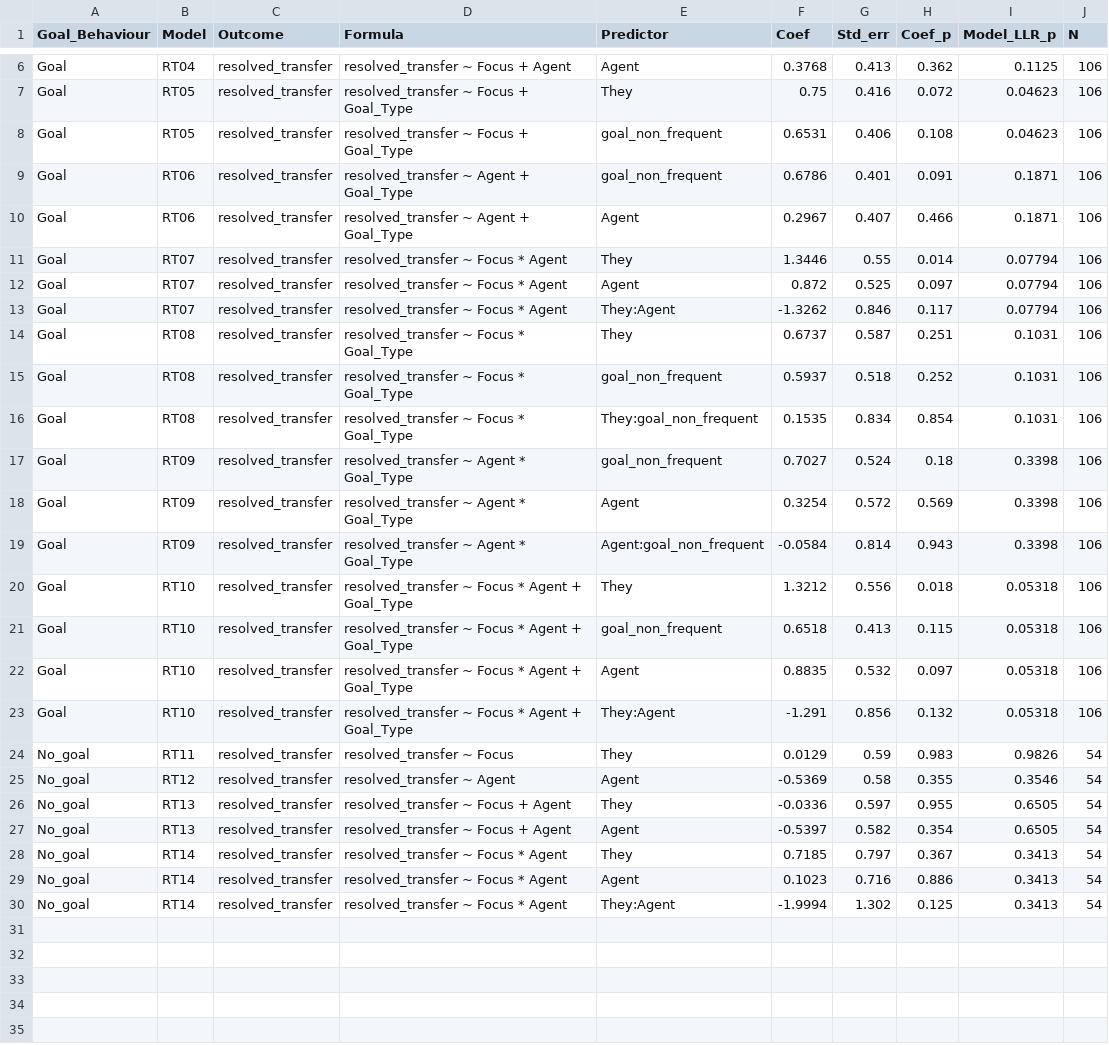
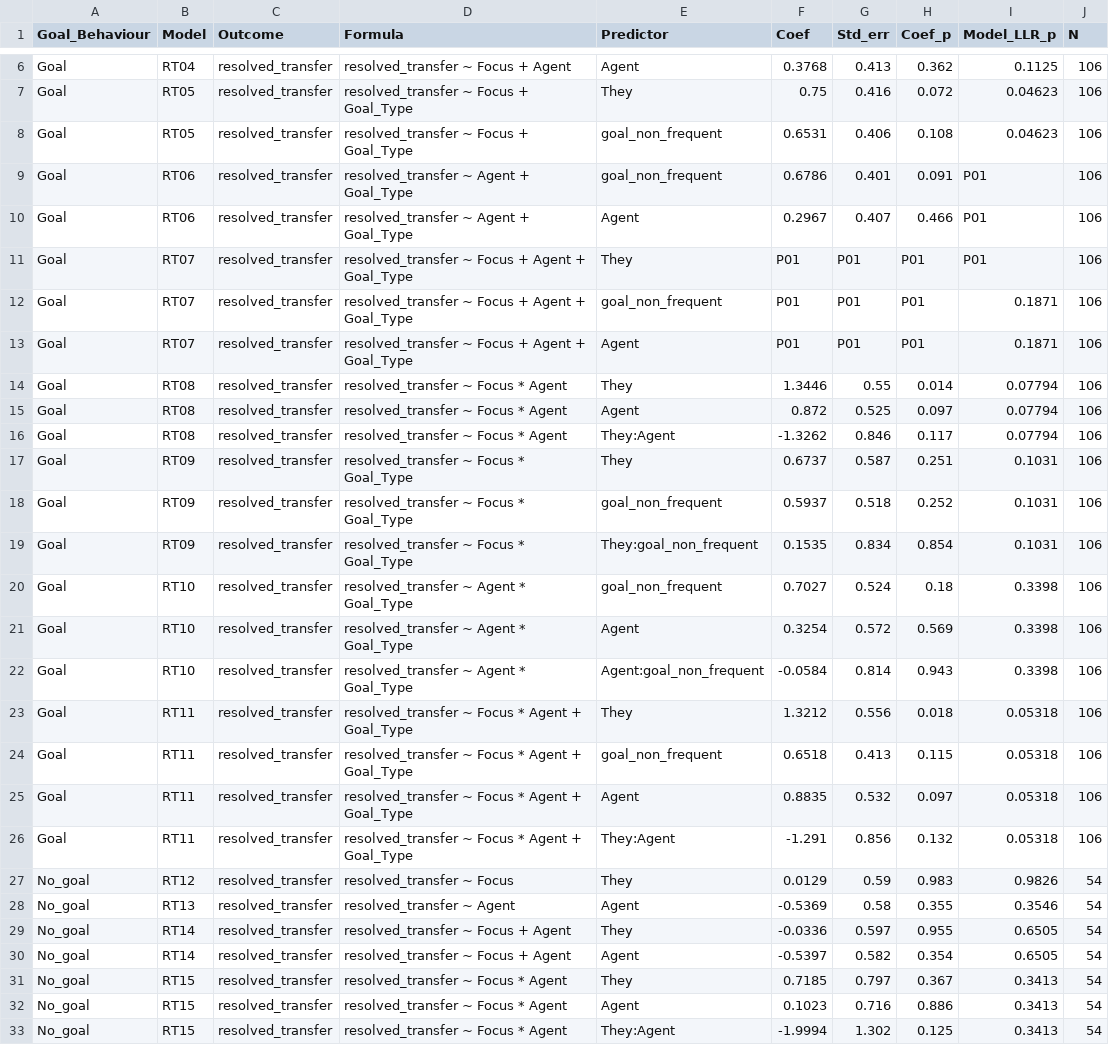
Before and after one commit to RoSoMu/counterfactual-desiderative-processing, a CSV file: reports/tables/transfer_goal_split_summary.csv, drawn as a sheet; only a part is shown, gaps mark what is left out.

Commit message:
adapt summary tables to new full additive model addition in goal split  data notebooks

```diff
--- a/reports/tables/transfer_goal_split_summary.csv
+++ b/reports/tables/transfer_goal_split_summary.csv
@@ -8,23 +8,26 @@ Goal,RT05,resolved_transfer,resolved_transfer ~ Focus + Goal_Type,They,0.75,0.41
 Goal,RT05,resolved_transfer,resolved_transfer ~ Focus + Goal_Type,goal_non_frequent,0.6531,0.406,0.108,0.04623,106
-Goal,RT06,resolved_transfer,resolved_transfer ~ Agent + Goal_Type,goal_non_frequent,0.6786,0.401,0.091,0.1871,106
-Goal,RT06,resolved_transfer,resolved_transfer ~ Agent + Goal_Type,Agent,0.2967,0.407,0.466,0.1871,106
-Goal,RT07,resolved_transfer,resolved_transfer ~ Focus * Agent,They,1.3446,0.55,0.014,0.07794,106
-Goal,RT07,resolved_transfer,resolved_transfer ~ Focus * Agent,Agent,0.872,0.525,0.097,0.07794,106
-Goal,RT07,resolved_transfer,resolved_transfer ~ Focus * Agent,They:Agent,-1.3262,0.846,0.117,0.07794,106
-Goal,RT08,resolved_transfer,resolved_transfer ~ Focus * Goal_Type,They,0.6737,0.587,0.251,0.1031,106
-Goal,RT08,resolved_transfer,resolved_transfer ~ Focus * Goal_Type,goal_non_frequent,0.5937,0.518,0.252,0.1031,106
-Goal,RT08,resolved_transfer,resolved_transfer ~ Focus * Goal_Type,They:goal_non_frequent,0.1535,0.834,0.854,0.1031,106
-Goal,RT09,resolved_transfer,resolved_transfer ~ Agent * Goal_Type,goal_non_frequent,0.7027,0.524,0.18,0.3398,106
-Goal,RT09,resolved_transfer,resolved_transfer ~ Agent * Goal_Type,Agent,0.3254,0.572,0.569,0.3398,106
-Goal,RT09,resolved_transfer,resolved_transfer ~ Agent * Goal_Type,Agent:goal_non_frequent,-0.0584,0.814,0.943,0.3398,106
-Goal,RT10,resolved_transfer,resolved_transfer ~ Focus * Agent + Goal_Type,They,1.3212,0.556,0.018,0.05318,106
-Goal,RT10,resolved_transfer,resolved_transfer ~ Focus * Agent + Goal_Type,goal_non_frequent,0.6518,0.413,0.115,0.05318,106
-Goal,RT10,resolved_transfer,resolved_transfer ~ Focus * Agent + Goal_Type,Agent,0.8835,0.532,0.097,0.05318,106
-Goal,RT10,resolved_transfer,resolved_transfer ~ Focus * Agent + Goal_Type,They:Agent,-1.291,0.856,0.132,0.05318,106
-No_goal,RT11,resolved_transfer,resolved_transfer ~ Focus,They,0.0129,0.59,0.983,0.9826,54
-No_goal,RT12,resolved_transfer,resolved_transfer ~ Agent,Agent,-0.5369,0.58,0.355,0.3546,54
-No_goal,RT13,resolved_transfer,resolved_transfer ~ Focus + Agent,They,-0.0336,0.597,0.955,0.6505,54
-No_goal,RT13,resolved_transfer,resolved_transfer ~ Focus + Agent,Agent,-0.5397,0.582,0.354,0.6505,54
-No_goal,RT14,resolved_transfer,resolved_transfer ~ Focus * Agent,They,0.7185,0.797,0.367,0.3413,54
-No_goal,RT14,resolved_transfer,resolved_transfer ~ Focus * Agent,Agent,0.1023,0.716,0.886,0.3413,54
-No_goal,RT14,resolved_transfer,resolved_transfer ~ Focus * Agent,They:Agent,-1.9994,1.302,0.125,0.3413,54
+Goal,RT06,resolved_transfer,resolved_transfer ~ Agent + Goal_Type,goal_non_frequent,0.6786,0.401,0.091,P01,106
+Goal,RT06,resolved_transfer,resolved_transfer ~ Agent + Goal_Type,Agent,0.2967,0.407,0.466,P01,106
+Goal,RT07,resolved_transfer,resolved_transfer ~ Focus + Agent + Goal_Type,They,P01,P01,P01,P01,106
+Goal,RT07,resolved_transfer,resolved_transfer ~ Focus + Agent + Goal_Type,goal_non_frequent,P01,P01,P01,0.1871,106
+Goal,RT07,resolved_transfer,resolved_transfer ~ Focus + Agent + Goal_Type,Agent,P01,P01,P01,0.1871,106
+Goal,RT08,resolved_transfer,resolved_transfer ~ Focus * Agent,They,1.3446,0.55,0.014,0.07794,106
+Goal,RT08,resolved_transfer,resolved_transfer ~ Focus * Agent,Agent,0.872,0.525,0.097,0.07794,106
+Goal,RT08,resolved_transfer,resolved_transfer ~ Focus * Agent,They:Agent,-1.3262,0.846,0.117,0.07794,106
+Goal,RT09,resolved_transfer,resolved_transfer ~ Focus * Goal_Type,They,0.6737,0.587,0.251,0.1031,106
+Goal,RT09,resolved_transfer,resolved_transfer ~ Focus * Goal_Type,goal_non_frequent,0.5937,0.518,0.252,0.1031,106
+Goal,RT09,resolved_transfer,resolved_transfer ~ Focus * Goal_Type,They:goal_non_frequent,0.1535,0.834,0.854,0.1031,106
+Goal,RT10,resolved_transfer,resolved_transfer ~ Agent * Goal_Type,goal_non_frequent,0.7027,0.524,0.18,0.3398,106
+Goal,RT10,resolved_transfer,resolved_transfer ~ Agent * Goal_Type,Agent,0.3254,0.572,0.569,0.3398,106
+Goal,RT10,resolved_transfer,resolved_transfer ~ Agent * Goal_Type,Agent:goal_non_frequent,-0.0584,0.814,0.943,0.3398,106
+Goal,RT11,resolved_transfer,resolved_transfer ~ Focus * Agent + Goal_Type,They,1.3212,0.556,0.018,0.05318,106
+Goal,RT11,resolved_transfer,resolved_transfer ~ Focus * Agent + Goal_Type,goal_non_frequent,0.6518,0.413,0.115,0.05318,106
+Goal,RT11,resolved_transfer,resolved_transfer ~ Focus * Agent + Goal_Type,Agent,0.8835,0.532,0.097,0.05318,106
+Goal,RT11,resolved_transfer,resolved_transfer ~ Focus * Agent + Goal_Type,They:Agent,-1.291,0.856,0.132,0.05318,106
+No_goal,RT12,resolved_transfer,resolved_transfer ~ Focus,They,0.0129,0.59,0.983,0.9826,54
+No_goal,RT13,resolved_transfer,resolved_transfer ~ Agent,Agent,-0.5369,0.58,0.355,0.3546,54
+No_goal,RT14,resolved_transfer,resolved_transfer ~ Focus + Agent,They,-0.0336,0.597,0.955,0.6505,54
+No_goal,RT14,resolved_transfer,resolved_transfer ~ Focus + Agent,Agent,-0.5397,0.582,0.354,0.6505,54
+No_goal,RT15,resolved_transfer,resolved_transfer ~ Focus * Agent,They,0.7185,0.797,0.367,0.3413,54
+No_goal,RT15,resolved_transfer,resolved_transfer ~ Focus * Agent,Agent,0.1023,0.716,0.886,0.3413,54
+No_goal,RT15,resolved_transfer,resolved_transfer ~ Focus * Agent,They:Agent,-1.9994,1.302,0.125,0.3413,54
```
Also changed, not shown: reports/tables/correct_goal_split_summary.csv, 3 other files.
